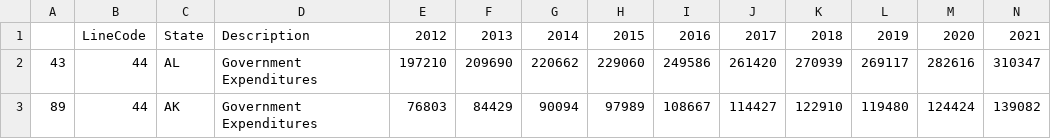
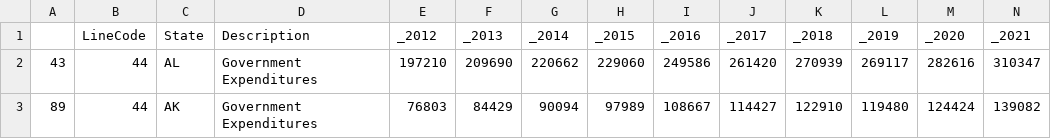
Before and after one commit to jakatz87/Final_Group_Project, a CSV file: BEA_data_for_cross_reference.csv, drawn as a sheet; only a part is shown.

Commit message:
PGADMIN4 does NOT like numbers as column headers
added _ before years

```diff
--- a/BEA_data_for_cross_reference.csv
+++ b/BEA_data_for_cross_reference.csv
@@ -1,2 +1,2 @@
-,LineCode,State,Description,2012,2013,2014,2015,2016,2017,2018,2019,2020,2021
+,LineCode,State,Description,_2012,_2013,_2014,_2015,_2016,_2017,_2018,_2019,_2020,_2021
 43,44,AL,   Government Expenditures ,197210,209690,220662,229060,249586,261420,270939,269117,282616,310347
```
